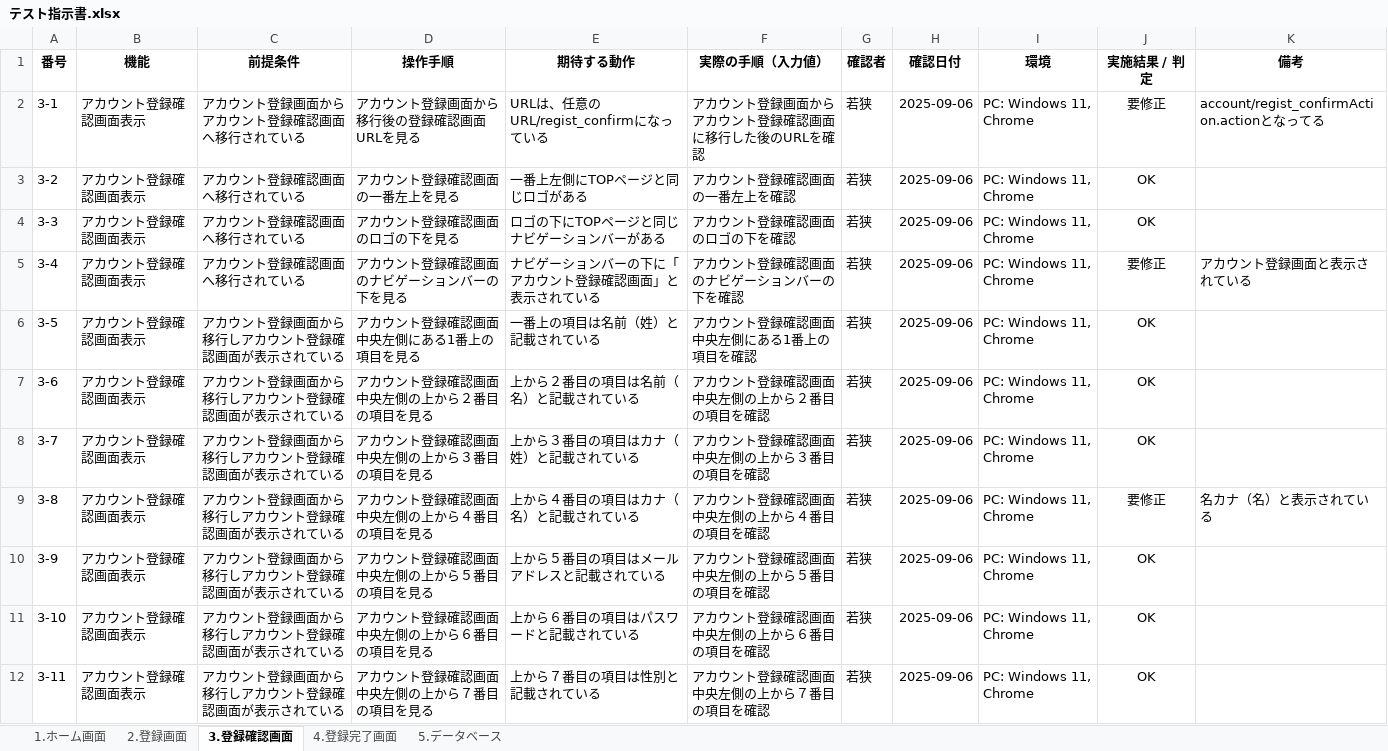
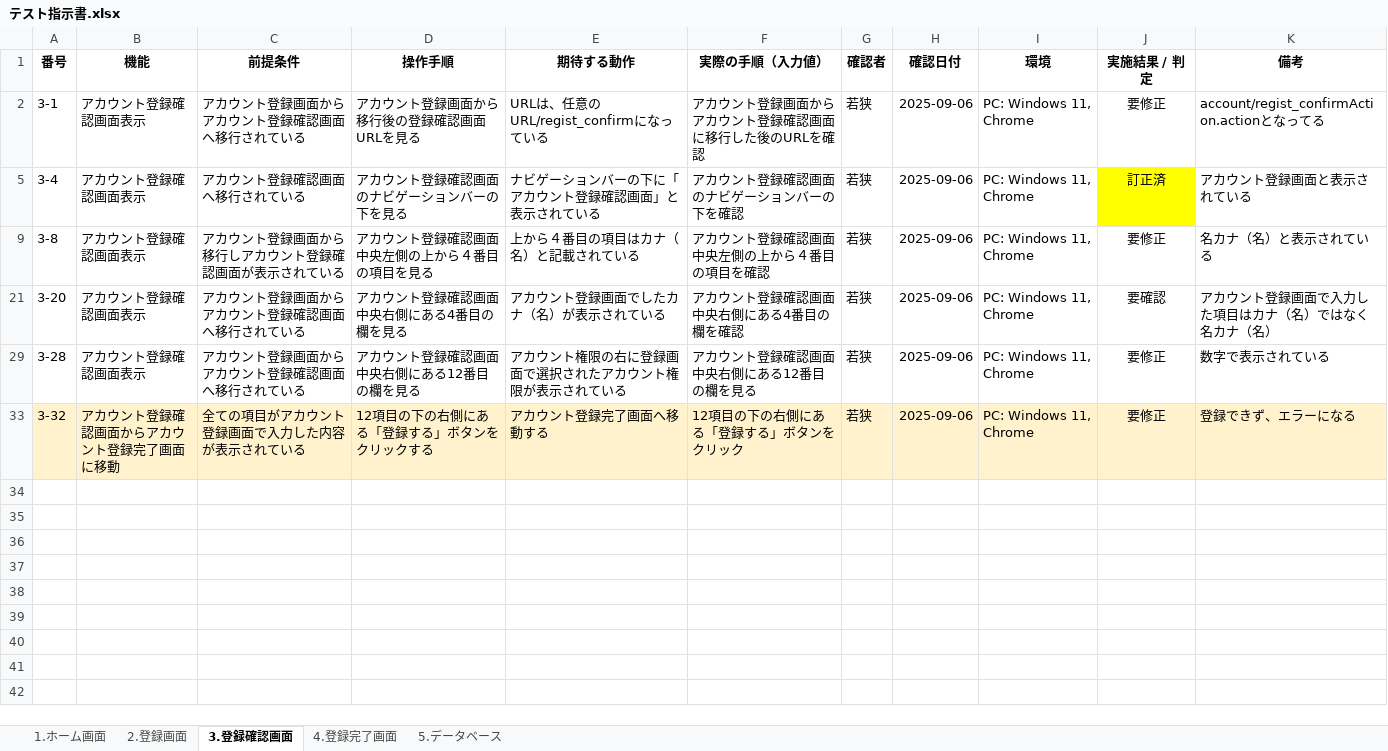
Before and after one commit to waka-di/TEST, an Excel workbook: テスト指示書.xlsx, sheet 3.登録確認画面, drawn as a sheet; only a part is shown; the shorter side is filled out with more unchanged rows; values as stored, in another font and other column widths than the file's, no borders; the diff covers the shown part only; the diff names each change by its address in the sheet, - before the commit and + after, or states it on an @@ line.

```diff
--- a/テスト指示書.xlsx (sheet 3.登録確認画面)
+++ b/テスト指示書.xlsx (sheet 3.登録確認画面)
@@ row 3 hidden: 3-2 | アカウント登録確認画面表示 | アカウント登録確認画面へ移行されている | アカウント登録確認画面の一番左上を見る | 一番上左側にTOPページと同じロゴがある | アカウント登録確認画面の一番左上を確認 | 若狭 | 2025-09-06 | PC: Windows 11, Chrome | OK @@
@@ row 4 hidden: 3-3 | アカウント登録確認画面表示 | アカウント登録確認画面へ移行されている | アカウント登録確認画面のロゴの下を見る | ロゴの下にTOPページと同じナビゲーションバーがある | アカウント登録確認画面のロゴの下を確認 | 若狭 | 2025-09-06 | PC: Windows 11, Chrome | OK @@
-J5 (実施結果 / 判定): 要修正
+J5 (実施結果 / 判定): 訂正済
-J5 fill: none
+J5 fill: #FFFF00
@@ row 6 hidden: 3-5 | アカウント登録確認画面表示 | アカウント登録画面から移行しアカウント登録確認画面が表示されている | アカウント登録確認画面中央左側にある1番上の項目を見る | 一番上の項目は名前（姓）と記載されている | アカウント登録確認画面中央左側にある1番上の項目を確認 | 若狭 | 2025-09-06 | PC: Windows 11, Chrome | OK @@
@@ row 7 hidden: 3-6 | アカウント登録確認画面表示 | アカウント登録画面から移行しアカウント登録確認画面が表示されている | アカウント登録確認画面中央左側の上から２番目の項目を見る | 上から２番目の項目は名前（名）と記載されている | アカウント登録確認画面中央左側の上から２番目の項目を確認 | 若狭 | 2025-09-06 | PC: Windows 11, Chrome | OK @@
@@ row 8 hidden: 3-7 | アカウント登録確認画面表示 | アカウント登録画面から移行しアカウント登録確認画面が表示されている | アカウント登録確認画面中央左側の上から３番目の項目を見る | 上から３番目の項目はカナ（姓）と記載されている | アカウント登録確認画面中央左側の上から３番目の項目を確認 | 若狭 | 2025-09-06 | PC: Windows 11, Chrome | OK @@
@@ row 10 hidden: 3-9 | アカウント登録確認画面表示 | アカウント登録画面から移行しアカウント登録確認画面が表示されている | アカウント登録確認画面中央左側の上から５番目の項目を見る | 上から５番目の項目はメールアドレスと記載されている | アカウント登録確認画面中央左側の上から５番目の項目を確認 | 若狭 | 2025-09-06 | PC: Windows 11, Chrome | OK @@
@@ row 11 hidden: 3-10 | アカウント登録確認画面表示 | アカウント登録画面から移行しアカウント登録確認画面が表示されている | アカウント登録確認画面中央左側の上から６番目の項目を見る | 上から６番目の項目はパスワードと記載されている | アカウント登録確認画面中央左側の上から６番目の項目を確認 | 若狭 | 2025-09-06 | PC: Windows 11, Chrome | OK @@
@@ row 12 hidden: 3-11 | アカウント登録確認画面表示 | アカウント登録画面から移行しアカウント登録確認画面が表示されている | アカウント登録確認画面中央左側の上から７番目の項目を見る | 上から７番目の項目は性別と記載されている | アカウント登録確認画面中央左側の上から７番目の項目を確認 | 若狭 | 2025-09-06 | PC: Windows 11, Chrome | OK @@
```
Also changed, not shown: 19 hidden or unhidden rows elsewhere in this sheet, sheet 2.登録画面, 1 other file.
